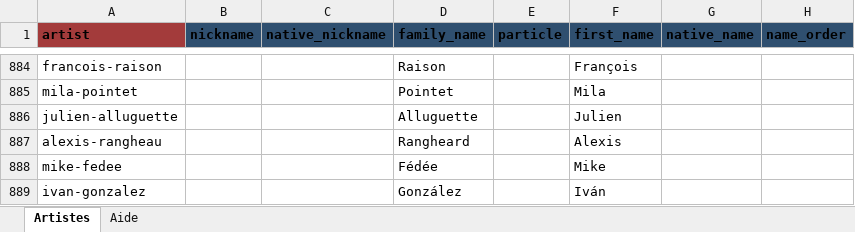
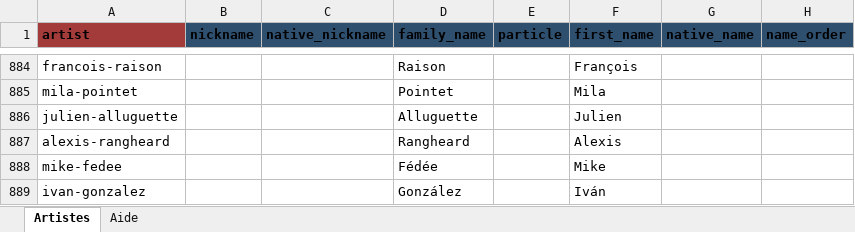
Before and after one commit to CHARGUIGOU/charguigou.github.io, an Excel workbook: _data/artists.xlsx, sheet Artistes, drawn as a sheet; only a part is shown, gaps mark what is left out; values as stored, in another font and other column widths than the file's, no borders; charts and pictures and conditional formats not drawn; the diff names each change by its address in the sheet, - before the commit and + after, or states it on an @@ line.

```diff
--- a/_data/artists.xlsx (sheet Artistes)
+++ b/_data/artists.xlsx (sheet Artistes)
-A887 (artist): alexis-rangheau
+A887 (artist): alexis-rangheard
```
Also changed, not shown: _data/characters.xlsx.
